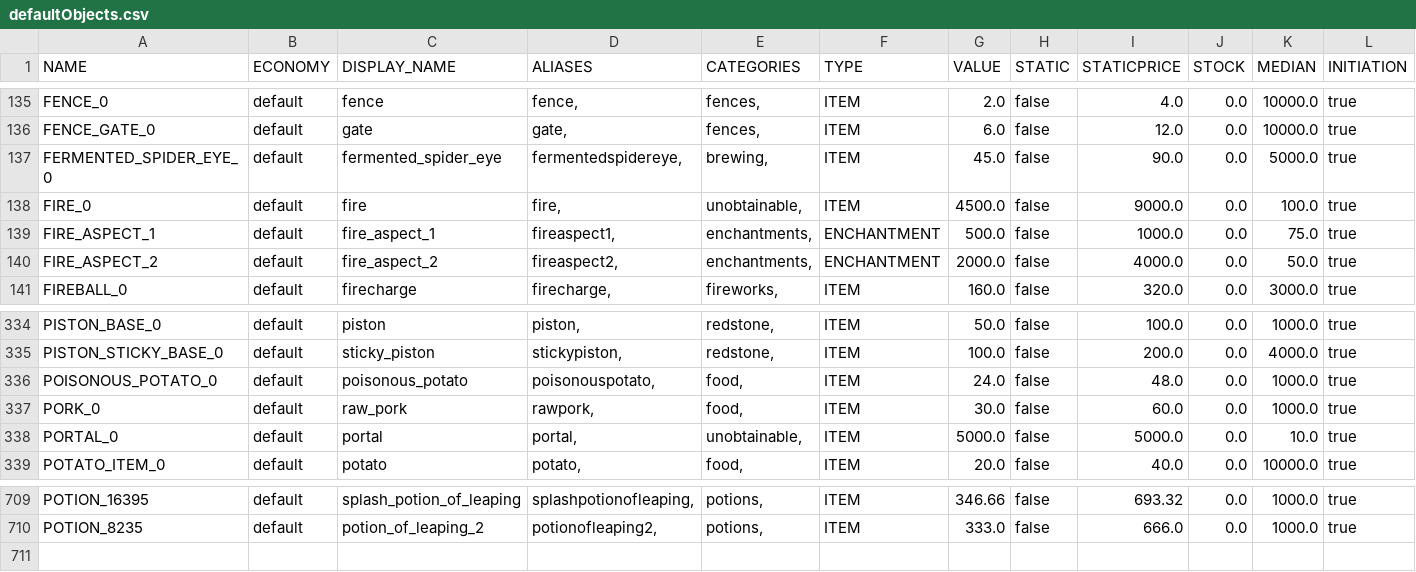
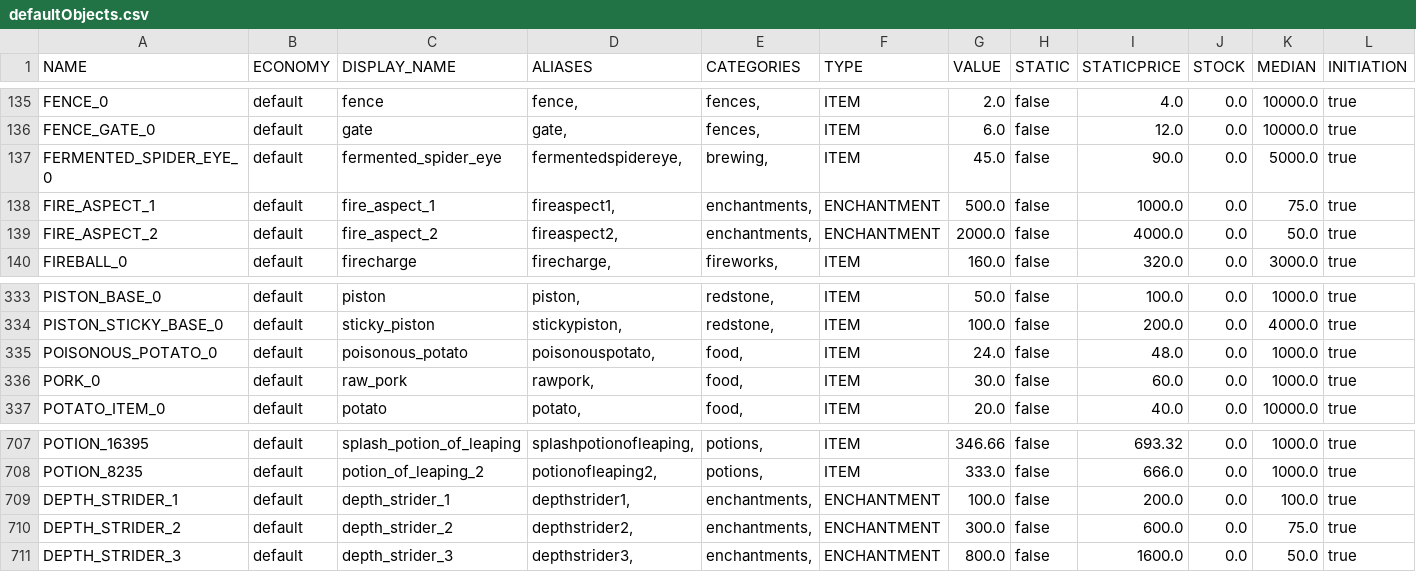
Before and after one commit to patrick-layden/HyperConomy, a CSV file: src/main/resources/defaultObjects.csv, drawn as a sheet; only a part is shown, gaps mark what is left out; removed rows and columns are numbered as before the commit, all else as after; rows hold the shown columns only; the diff names each change by its address in the sheet, - before the commit and + after, or states it on an @@ line.

Commit message:
Add depth strider, remove a few bad items, allow items to be added through GUI

```diff
--- a/src/main/resources/defaultObjects.csv
+++ b/src/main/resources/defaultObjects.csv
-row 138: FIRE_0 | default | fire | fire, | unobtainable, | ITEM | 4500.0 | false | 9000.0 | 0.0 | 100.0 | true
-row 338: PORTAL_0 | default | portal | portal, | unobtainable, | ITEM | 5000.0 | false | 5000.0 | 0.0 | 10.0 | true
+row 709: DEPTH_STRIDER_1 | default | depth_strider_1 | depthstrider1, | enchantments, | ENCHANTMENT | 100.0 | false | 200.0 | 0.0 | 100.0 | true
+row 710: DEPTH_STRIDER_2 | default | depth_strider_2 | depthstrider2, | enchantments, | ENCHANTMENT | 300.0 | false | 600.0 | 0.0 | 75.0 | true
+row 711: DEPTH_STRIDER_3 | default | depth_strider_3 | depthstrider3, | enchantments, | ENCHANTMENT | 800.0 | false | 1600.0 | 0.0 | 50.0 | true
```
Also changed, not shown: 4 other files.
